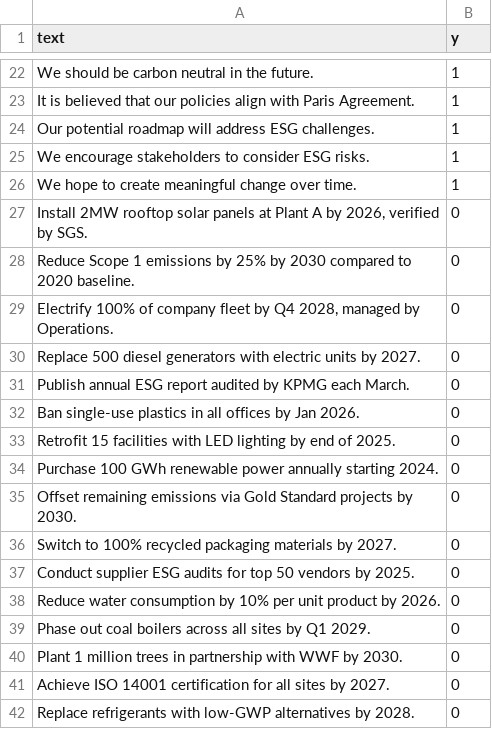
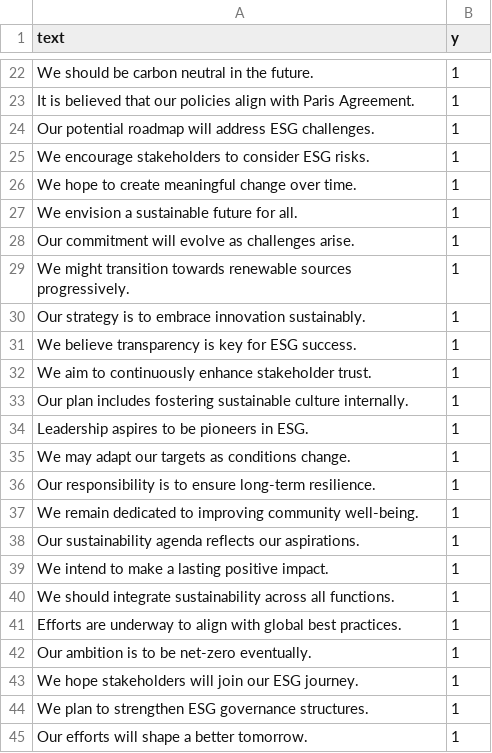
Before and after one commit to greateden/AI-Hackathon-2025, a CSV file: bs-detector/seeds.csv, drawn as a sheet; only a part is shown, gaps mark what is left out; the shorter side is filled out with more unchanged rows; the diff covers the shown part only; the diff names each change by its address in the sheet, - before the commit and + after, or states it on an @@ line.

```diff
--- a/bs-detector/seeds.csv
+++ b/bs-detector/seeds.csv
+row 27: We envision a sustainable future for all. | 1
+row 28: Our commitment will evolve as challenges arise. | 1
+row 29: We might transition towards renewable sources progressively. | 1
+row 30: Our strategy is to embrace innovation sustainably. | 1
+row 31: We believe transparency is key for ESG success. | 1
+row 32: We aim to continuously enhance stakeholder trust. | 1
+row 33: Our plan includes fostering sustainable culture internally. | 1
+row 34: Leadership aspires to be pioneers in ESG. | 1
+row 35: We may adapt our targets as conditions change. | 1
+row 36: Our responsibility is to ensure long-term resilience. | 1
+row 37: We remain dedicated to improving community well-being. | 1
+row 38: Our sustainability agenda reflects our aspirations. | 1
+row 39: We intend to make a lasting positive impact. | 1
+row 40: We should integrate sustainability across all functions. | 1
+row 41: Efforts are underway to align with global best practices. | 1
+row 42: Our ambition is to be net-zero eventually. | 1
+row 43: We hope stakeholders will join our ESG journey. | 1
+row 44: We plan to strengthen ESG governance structures. | 1
+row 45: Our efforts will shape a better tomorrow. | 1
```
Also changed, not shown: 49 added rows elsewhere in this file, 5 other files.
